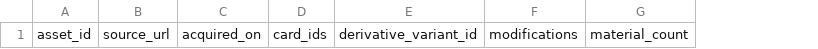
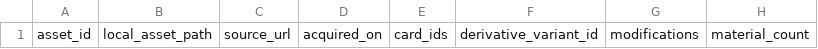
Before and after one commit to iorin-elmo/deckdrive, a CSV file: docs/game/assets/irasutoya-register.csv, drawn as a sheet; only a part is shown; the diff names each change by its address in the sheet, - before the commit and + after, or states it on an @@ line.

```diff
--- a/docs/game/assets/irasutoya-register.csv
+++ b/docs/game/assets/irasutoya-register.csv
+column B, row 1: local_asset_path
```
Also changed, not shown: 1 other file.
